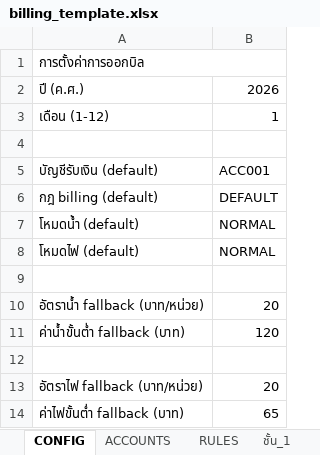
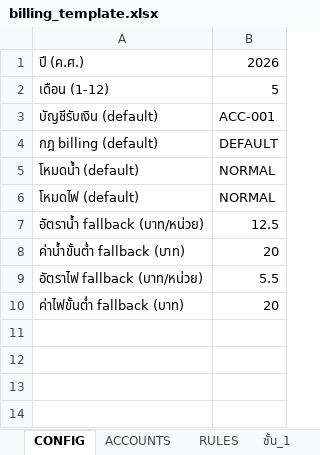
Before and after one commit to tanukikung/apartmenterp, an Excel workbook: public/billing_template.xlsx, sheet CONFIG, drawn as a sheet; values as stored, in another font and other column widths than the file's, no cell formats; removed rows and columns are numbered as before the commit, all else as after; the diff names each change by its address in the sheet, - before the commit and + after, or states it on an @@ line.

```diff
--- a/public/billing_template.xlsx (sheet CONFIG)
+++ b/public/billing_template.xlsx (sheet CONFIG)
-row 1: การตั้งค่าการออกบิล
-B2: 1
+B2: 5
-row 4: (empty)
-B3: ACC001
+B3: ACC-001
-row 9: (empty)
-B7: 20
+B7: 12.5
-B8: 120
+B8: 20
-row 12: (empty)
-B9: 20
+B9: 5.5
-B10: 65
+B10: 20
```
Also changed, not shown: sheet ชั้น_2, sheet ชั้น_7, sheet ชั้น_8, sheet ชั้น_3, sheet ชั้น_4, sheet ชั้น_5, 4 more sheets, cell formats, hidden cells, 31 other files.
